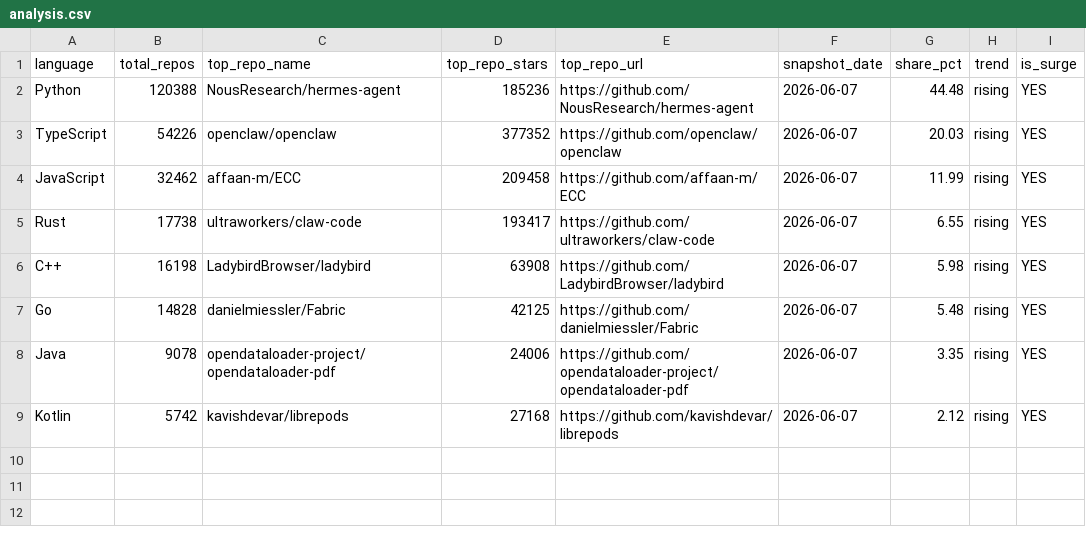
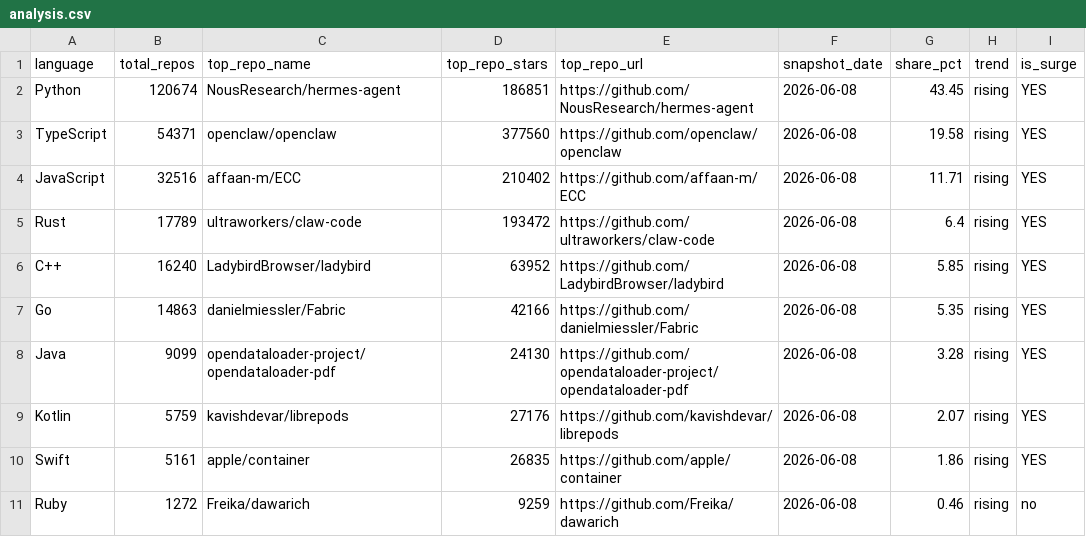
Before and after one commit to GhalaAlsulami/github-trends-observatory, a CSV file: data/analysis.csv, drawn as a sheet.

```diff
--- a/data/analysis.csv
+++ b/data/analysis.csv
@@ -1,9 +1,11 @@
 language,total_repos,top_repo_name,top_repo_stars,top_repo_url,snapshot_date,share_pct,trend,is_surge
-Python,120388,NousResearch/hermes-agent,185236,https://github.com/NousResearch/hermes-agent,2026-06-07,44.48,rising,YES
-TypeScript,54226,openclaw/openclaw,377352,https://github.com/openclaw/openclaw,2026-06-07,20.03,rising,YES
-JavaScript,32462,affaan-m/ECC,209458,https://github.com/affaan-m/ECC,2026-06-07,11.99,rising,YES
-Rust,17738,ultraworkers/claw-code,193417,https://github.com/ultraworkers/claw-code,2026-06-07,6.55,rising,YES
-C++,16198,LadybirdBrowser/ladybird,63908,https://github.com/LadybirdBrowser/ladybird,2026-06-07,5.98,rising,YES
-Go,14828,danielmiessler/Fabric,42125,https://github.com/danielmiessler/Fabric,2026-06-07,5.48,rising,YES
-Java,9078,opendataloader-project/opendataloader-pdf,24006,https://github.com/opendataloader-project/opendataloader-pdf,2026-06-07,3.35,rising,YES
-Kotlin,5742,kavishdevar/librepods,27168,https://github.com/kavishdevar/librepods,2026-06-07,2.12,rising,YES
+Python,120674,NousResearch/hermes-agent,186851,https://github.com/NousResearch/hermes-agent,2026-06-08,43.45,rising,YES
+TypeScript,54371,openclaw/openclaw,377560,https://github.com/openclaw/openclaw,2026-06-08,19.58,rising,YES
+JavaScript,32516,affaan-m/ECC,210402,https://github.com/affaan-m/ECC,2026-06-08,11.71,rising,YES
+Rust,17789,ultraworkers/claw-code,193472,https://github.com/ultraworkers/claw-code,2026-06-08,6.4,rising,YES
+C++,16240,LadybirdBrowser/ladybird,63952,https://github.com/LadybirdBrowser/ladybird,2026-06-08,5.85,rising,YES
+Go,14863,danielmiessler/Fabric,42166,https://github.com/danielmiessler/Fabric,2026-06-08,5.35,rising,YES
+Java,9099,opendataloader-project/opendataloader-pdf,24130,https://github.com/opendataloader-project/opendataloader-pdf,2026-06-08,3.28,rising,YES
+Kotlin,5759,kavishdevar/librepods,27176,https://github.com/kavishdevar/librepods,2026-06-08,2.07,rising,YES
+Swift,5161,apple/container,26835,https://github.com/apple/container,2026-06-08,1.86,rising,YES
+Ruby,1272,Freika/dawarich,9259,https://github.com/Freika/dawarich,2026-06-08,0.46,rising,no
```
Also changed, not shown: data/snapshots.csv.
